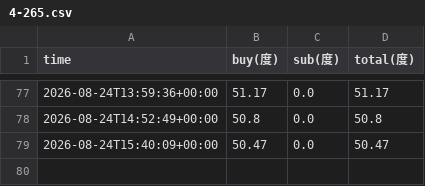
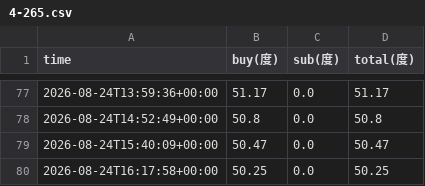
Before and after one commit to xiao-ovo-xiong/elec-monitor, a CSV file: data/4-265.csv, drawn as a sheet; only a part is shown, gaps mark what is left out; the diff names each change by its address in the sheet, - before the commit and + after, or states it on an @@ line.

```diff
--- a/data/4-265.csv
+++ b/data/4-265.csv
+row 80: 2026-08-24T16:17:58+00:00 | 50.25 | 0.0 | 50.25
```
Also changed, not shown: data/4-267.csv, data/4-271.csv, 2 other files.
